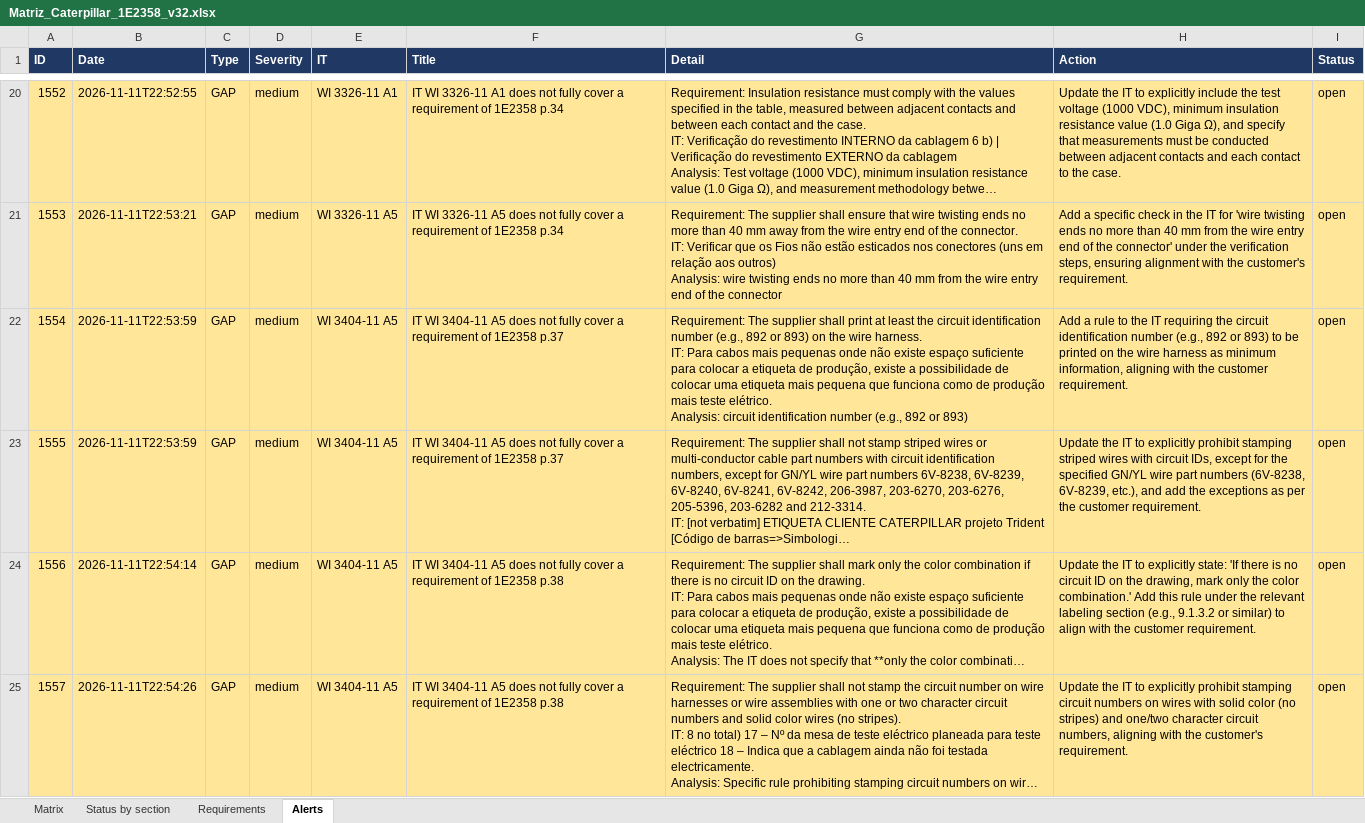
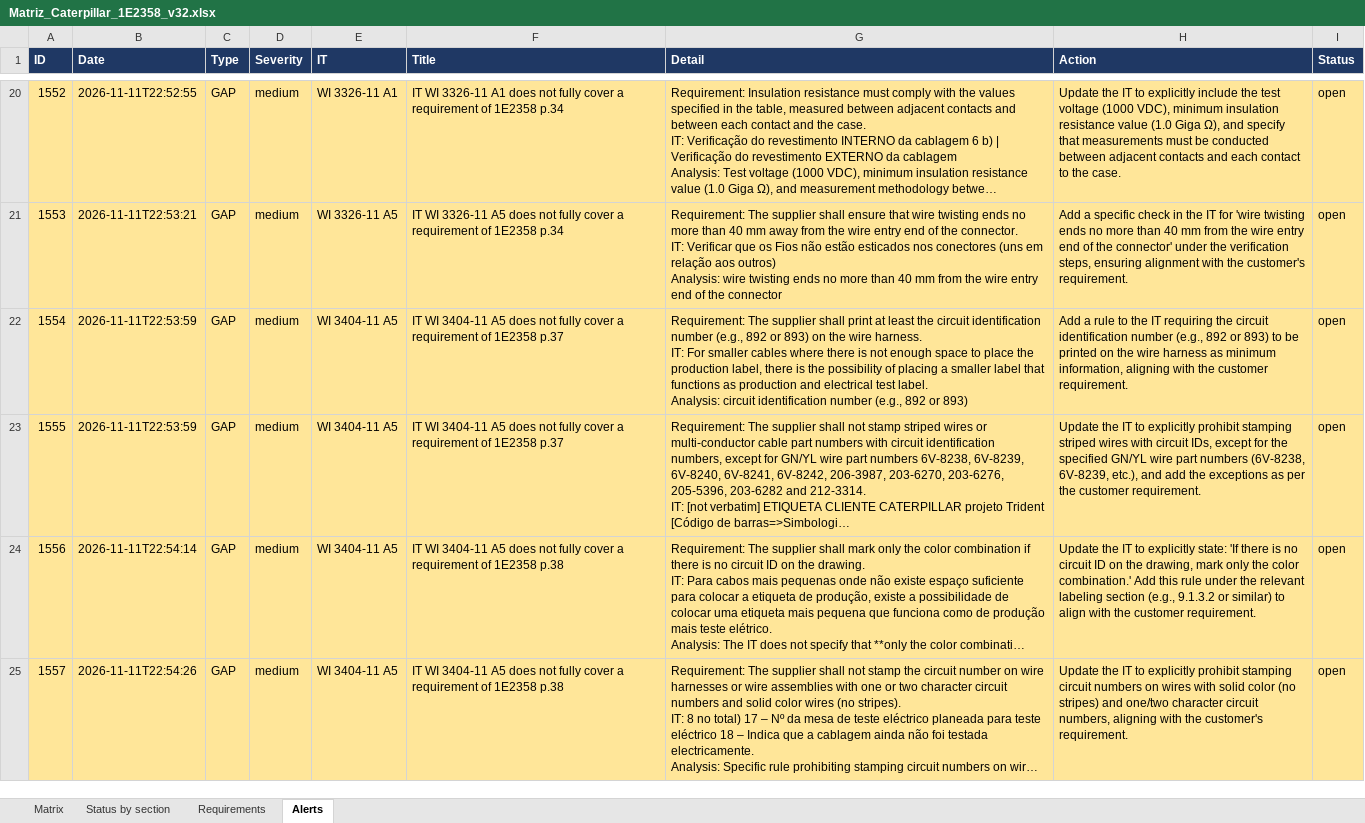
Before and after one commit to phi-00/ComplyAI, an Excel workbook: LocalLLM/data/exports/Matriz_Caterpillar_1E2358_v32.xlsx, sheet Alerts, drawn as a sheet; only a part is shown, gaps mark what is left out; long unchanged cells end in …; values as stored, in another font and other column widths than the file's, no borders; ↵ is a line break in a cell; the diff covers the shown part only; the diff names each change by its address in the sheet, - before the commit and + after, or states it on an @@ line.

```diff
--- a/LocalLLM/data/exports/Matriz_Caterpillar_1E2358_v32.xlsx (sheet Alerts)
+++ b/LocalLLM/data/exports/Matriz_Caterpillar_1E2358_v32.xlsx (sheet Alerts)
-G22 (Detail): …harness. ↵ IT: Para cabos mais pequenas onde não existe espaço suficiente para colocar a etiqueta de produção, existe a possibilidade de colocar uma etiqueta mais pequena que funciona como de produção mais teste elétrico. ↵ Analysis: circuit…
+G22 (Detail): …harness. ↵ IT: For smaller cables where there is not enough space to place the production label, there is the possibility of placing a smaller label that functions as production and electrical test label. ↵ Analysis: circuit…
```
Also changed, not shown: 8 edited cells elsewhere in this sheet, sheet Requirements, sheet Matrix, LocalLLM/data/exports/Matriz_Caterpillar_SupplierQualityManual2022_v3.0.xlsx, LocalLLM/data/exports/Matriz_Cummins_18227_v013.xlsx, 48 other files.
